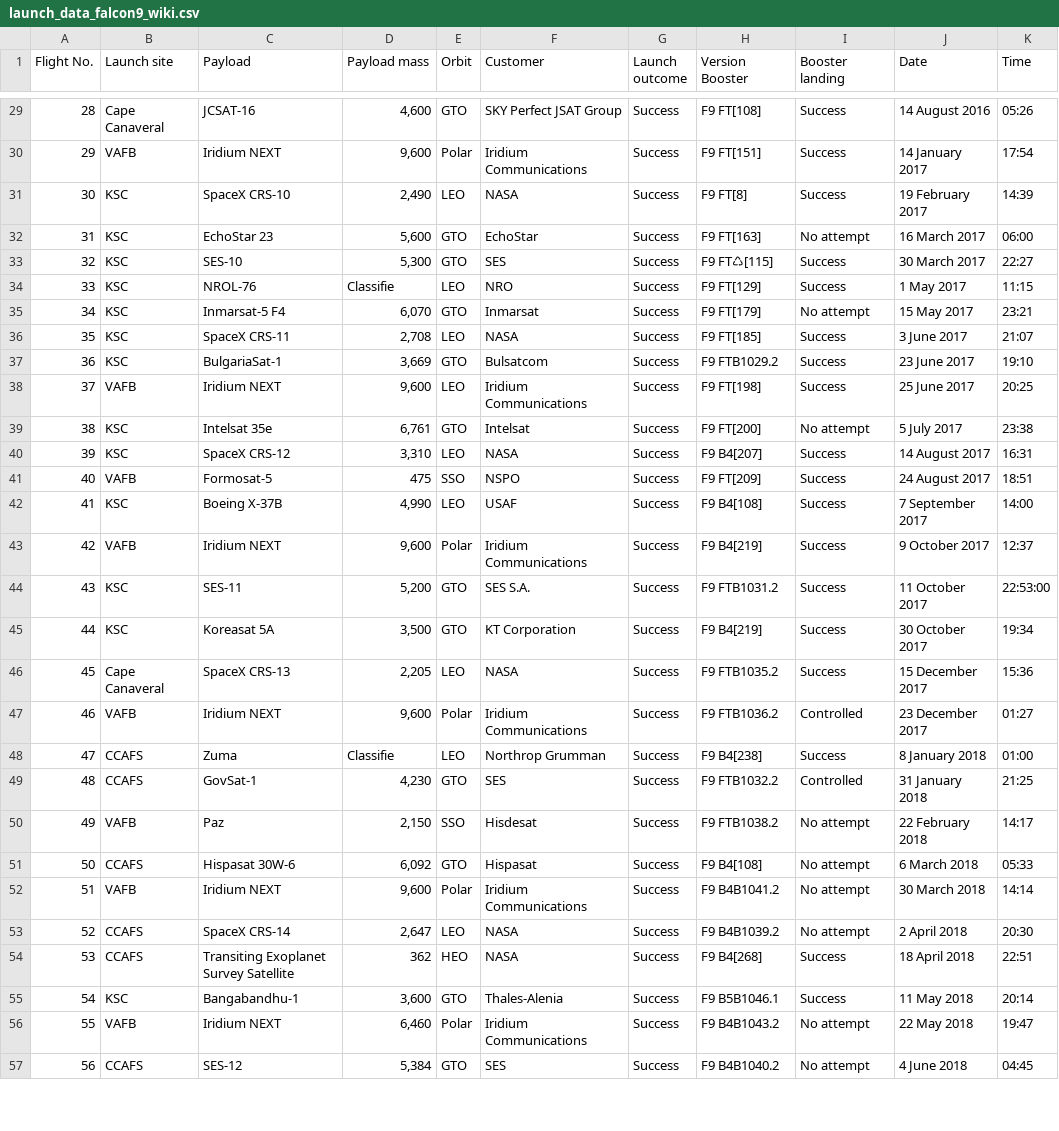
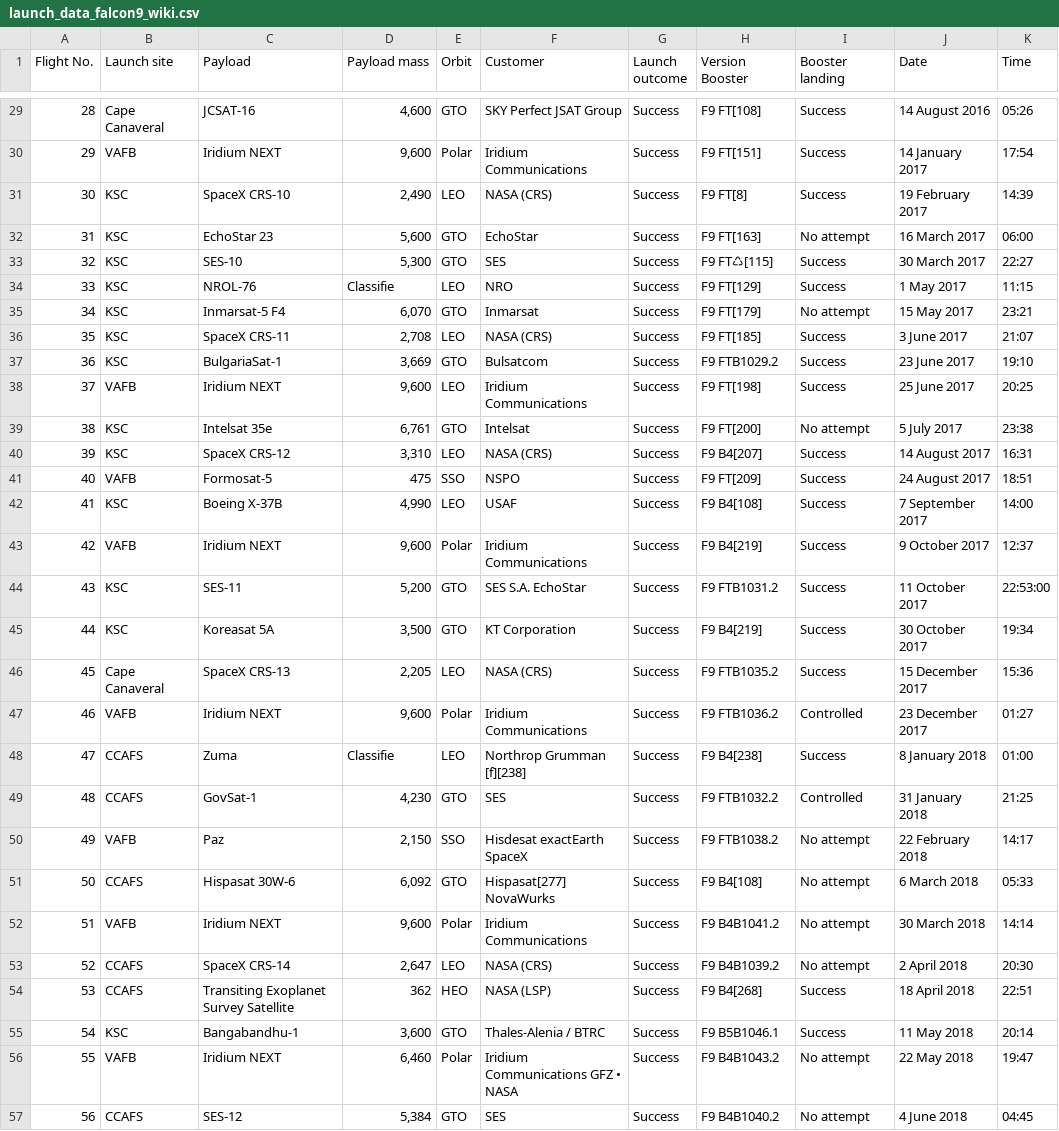
Before and after one commit to achi113s/SpaceY, a CSV file: datasets/launch_data_falcon9_wiki.csv, drawn as a sheet; only a part is shown, gaps mark what is left out; the diff covers the shown part only.

Commit message:
starting SQL data exploration, trying to fix customer name parsing with BeautifulSoup

```diff
--- a/datasets/launch_data_falcon9_wiki.csv
+++ b/datasets/launch_data_falcon9_wiki.csv
@@ -30,3 +30,3 @@ Flight No.,Launch site,Payload,Payload mass,Orbit,Customer,Launch outcome,Versio
 29,VAFB,Iridium NEXT,"9,600 ",Polar,Iridium Communications,Success,F9 FT[151],Success,14 January 2017,17:54
-30,KSC,SpaceX CRS-10,"2,490 ",LEO,NASA,Success,F9 FT[8],Success,19 February 2017,14:39
+30,KSC,SpaceX CRS-10,"2,490 ",LEO,NASA (CRS),Success,F9 FT[8],Success,19 February 2017,14:39
 31,KSC,EchoStar 23,"5,600 ",GTO,EchoStar,Success,F9 FT[163],No attempt,16 March 2017,06:00
@@ -35,3 +35,3 @@ Flight No.,Launch site,Payload,Payload mass,Orbit,Customer,Launch outcome,Versio
 34,KSC,Inmarsat-5 F4,"6,070 ",GTO,Inmarsat,Success,F9 FT[179],No attempt,15 May 2017,23:21
-35,KSC,SpaceX CRS-11,"2,708 ",LEO,NASA,Success,F9 FT[185],Success,3 June 2017,21:07
+35,KSC,SpaceX CRS-11,"2,708 ",LEO,NASA (CRS),Success,F9 FT[185],Success,3 June 2017,21:07
 36,KSC,BulgariaSat-1,"3,669 ",GTO,Bulsatcom,Success,F9 FTB1029.2,Success,23 June 2017,19:10
@@ -39,3 +39,3 @@ Flight No.,Launch site,Payload,Payload mass,Orbit,Customer,Launch outcome,Versio
 38,KSC,Intelsat 35e,"6,761 ",GTO,Intelsat,Success,F9 FT[200],No attempt,5 July 2017,23:38
-39,KSC,SpaceX CRS-12,"3,310 ",LEO,NASA,Success,F9 B4[207],Success,14 August 2017,16:31
+39,KSC,SpaceX CRS-12,"3,310 ",LEO,NASA (CRS),Success,F9 B4[207],Success,14 August 2017,16:31
 40,VAFB,Formosat-5,475 ,SSO,NSPO,Success,F9 FT[209],Success,24 August 2017,18:51
@@ -43,15 +43,15 @@ Flight No.,Launch site,Payload,Payload mass,Orbit,Customer,Launch outcome,Versio
 42,VAFB,Iridium NEXT,"9,600 ",Polar,Iridium Communications,Success,F9 B4[219],Success,9 October 2017,12:37
-43,KSC,SES-11,"5,200 ",GTO,SES S.A.,Success,F9 FTB1031.2,Success,11 October 2017,22:53:00
+43,KSC,SES-11,"5,200 ",GTO,SES S.A. EchoStar,Success,F9 FTB1031.2,Success,11 October 2017,22:53:00
 44,KSC,Koreasat 5A,"3,500 ",GTO,KT Corporation,Success,F9 B4[219],Success,30 October 2017,19:34
-45,Cape Canaveral,SpaceX CRS-13,"2,205 ",LEO,NASA,Success,F9 FTB1035.2,Success,15 December 2017,15:36
+45,Cape Canaveral,SpaceX CRS-13,"2,205 ",LEO,NASA (CRS),Success,F9 FTB1035.2,Success,15 December 2017,15:36
 46,VAFB,Iridium NEXT,"9,600 ",Polar,Iridium Communications,Success,F9 FTB1036.2,Controlled,23 December 2017,01:27
-47,CCAFS,Zuma,Classifie,LEO,Northrop Grumman,Success,F9 B4[238],Success,8 January 2018,01:00
+47,CCAFS,Zuma,Classifie,LEO,Northrop Grumman [f][238],Success,F9 B4[238],Success,8 January 2018,01:00
 48,CCAFS,GovSat-1,"4,230 ",GTO,SES,Success,F9 FTB1032.2,Controlled,31 January 2018,21:25
-49,VAFB,Paz,"2,150 ",SSO,Hisdesat,Success,F9 FTB1038.2,No attempt,22 February 2018,14:17
-50,CCAFS,Hispasat 30W-6,"6,092 ",GTO,Hispasat,Success,F9 B4[108],No attempt,6 March 2018,05:33
+49,VAFB,Paz,"2,150 ",SSO,Hisdesat exactEarth SpaceX,Success,F9 FTB1038.2,No attempt,22 February 2018,14:17
+50,CCAFS,Hispasat 30W-6,"6,092 ",GTO,Hispasat[277] NovaWurks,Success,F9 B4[108],No attempt,6 March 2018,05:33
 51,VAFB,Iridium NEXT,"9,600 ",Polar,Iridium Communications,Success,F9 B4B1041.2,No attempt,30 March 2018,14:14
-52,CCAFS,SpaceX CRS-14,"2,647 ",LEO,NASA,Success,F9 B4B1039.2,No attempt,2 April 2018,20:30
-53,CCAFS,Transiting Exoplanet Survey Satellite,362 ,HEO,NASA,Success,F9 B4[268],Success,18 April 2018,22:51
-54,KSC,Bangabandhu-1,"3,600 ",GTO,Thales-Alenia,Success,F9 B5B1046.1,Success,11 May 2018,20:14
-55,VAFB,Iridium NEXT,"6,460 ",Polar,Iridium Communications,Success,F9 B4B1043.2,No attempt,22 May 2018,19:47
+52,CCAFS,SpaceX CRS-14,"2,647 ",LEO,NASA (CRS),Success,F9 B4B1039.2,No attempt,2 April 2018,20:30
+53,CCAFS,Transiting Exoplanet Survey Satellite,362 ,HEO,NASA (LSP),Success,F9 B4[268],Success,18 April 2018,22:51
+54,KSC,Bangabandhu-1,"3,600 ",GTO,Thales-Alenia / BTRC,Success,F9 B5B1046.1,Success,11 May 2018,20:14
+55,VAFB,Iridium NEXT,"6,460 ",Polar,Iridium Communications GFZ • NASA,Success,F9 B4B1043.2,No attempt,22 May 2018,19:47
 56,CCAFS,SES-12,"5,384 ",GTO,SES,Success,F9 B4B1040.2,No attempt,4 June 2018,04:45
```
Also changed, not shown: 40 edited cells elsewhere in this file, 3 other files.
